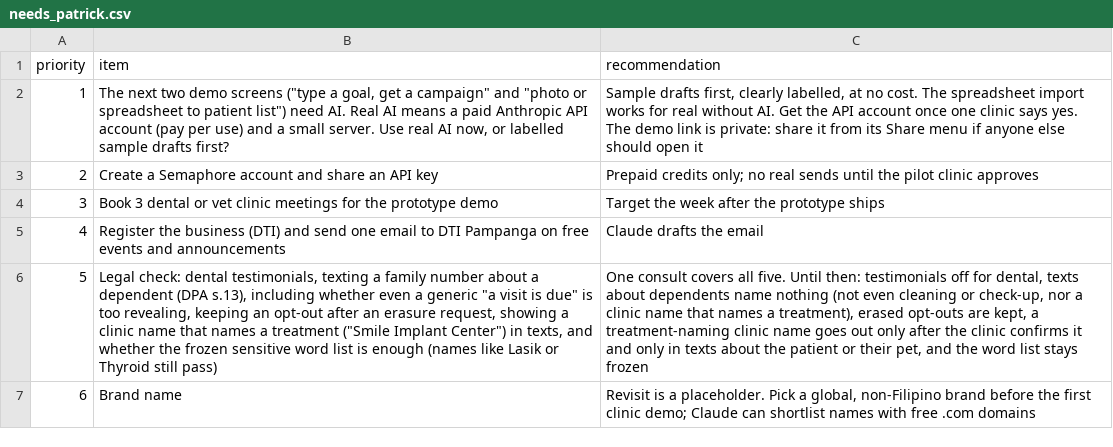
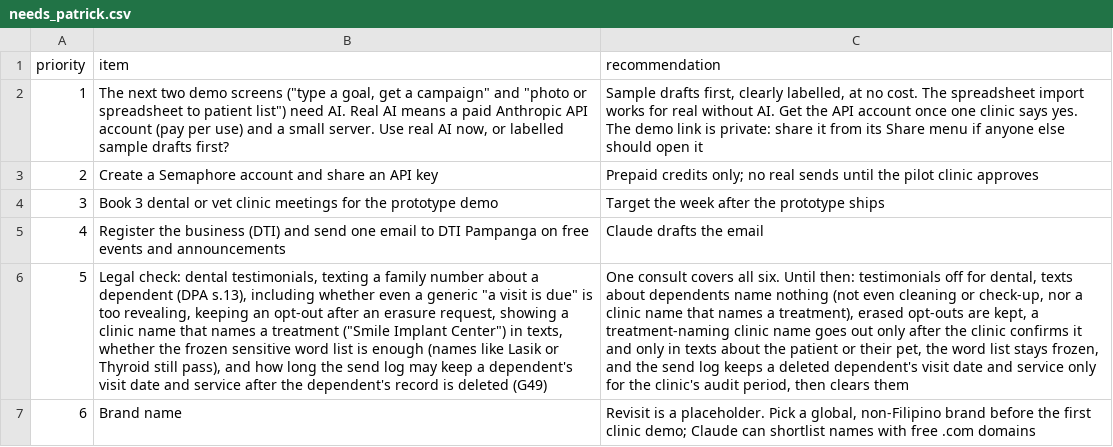
Before and after one commit to rankidd2-stack/revisit, a CSV file: status/needs_patrick.csv, drawn as a sheet; the diff names each change by its address in the sheet, - before the commit and + after, or states it on an @@ line.

```diff
--- a/status/needs_patrick.csv
+++ b/status/needs_patrick.csv
-B6 (item): …in texts, and whether the frozen sensitive word list is enough (names like Lasik or Thyroid still pass)
+B6 (item): …in texts, whether the frozen sensitive word list is enough (names like Lasik or Thyroid still pass), and how long the send log may keep a dependent's visit date and service after the dependent's record is deleted (G49)
-C6 (recommendation): …covers all five. Until then: testimonials off for dental, texts about dependents name nothing (not even cleaning or check-up, nor a clinic name that names a treatment), erased opt-outs are kept, a treatment-naming clinic name goes out only after the clinic confirms it and only in texts about the patient or their pet, and the word list stays frozen
+C6 (recommendation): …covers all six. Until then: testimonials off for dental, texts about dependents name nothing (not even cleaning or check-up, nor a clinic name that names a treatment), erased opt-outs are kept, a treatment-naming clinic name goes out only after the clinic confirms it and only in texts about the patient or their pet, the word list stays frozen, and the send log keeps a deleted dependent's visit date and service only for the clinic's audit period, then clears them
```
Also changed, not shown: status/milestones.csv, 3 other files.
